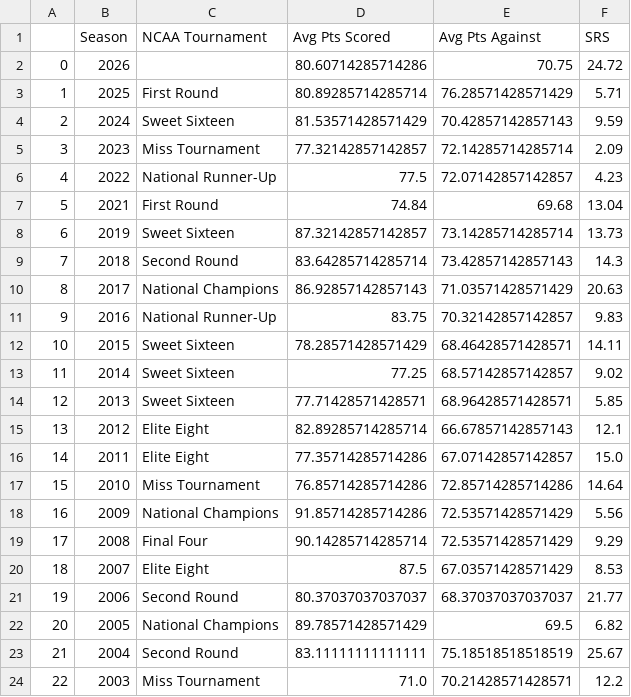
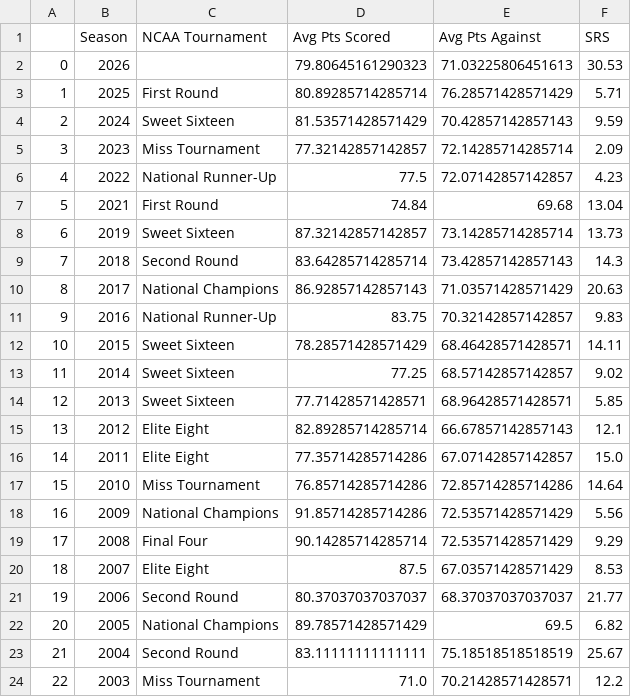
Before and after one commit to graysonjclark1/uncbasketballoutlook, a CSV file: actual_dataset.csv, drawn as a sheet.

Commit message:
Final season update

```diff
--- a/actual_dataset.csv
+++ b/actual_dataset.csv
@@ -1,3 +1,3 @@
 ,Season,NCAA Tournament,Avg Pts Scored,Avg Pts Against,SRS
-0,2026,,80.60714285714286,70.75,24.72
+0,2026,,79.80645161290323,71.03225806451613,30.53
 1,2025,First Round,80.89285714285714,76.28571428571429,5.71
```
Also changed, not shown: 12 other files.
